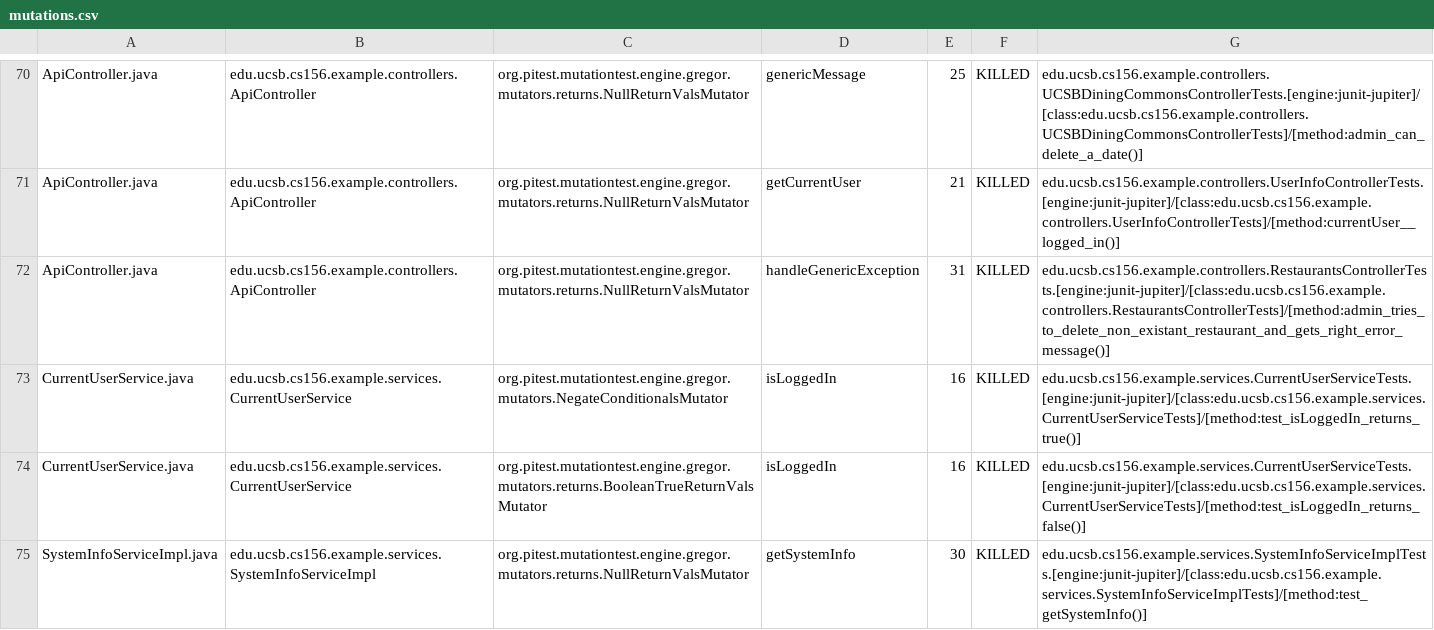
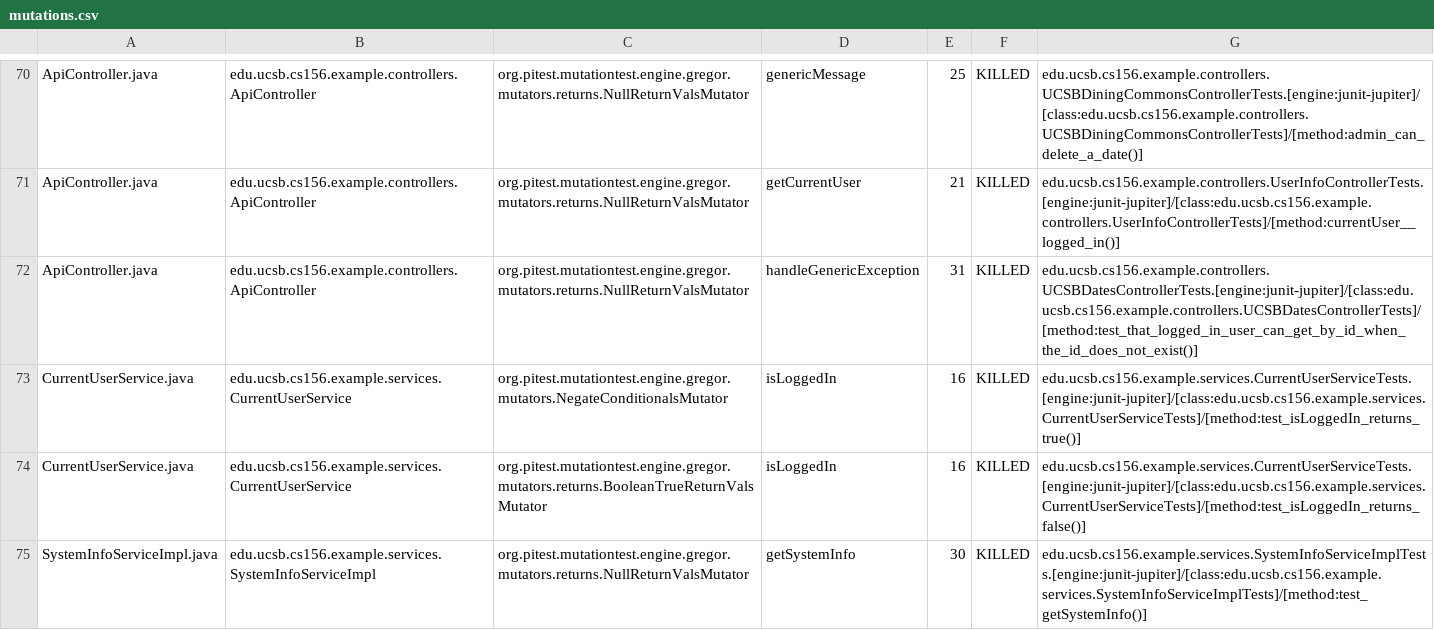
Before and after one commit to ucsb-cs156-f23/team03-f23-7pm-2, a CSV file: prs/61/pitest/mutations.csv, drawn as a sheet; only a part is shown, gaps mark what is left out.

Commit message:
Deploying to gh-pages from @ ucsb-cs156-f23/team03-f23-7pm-2@2623e2eeefad6d94cdcb9edde2f8e6340fc65e5b 🚀

```diff
--- a/prs/61/pitest/mutations.csv
+++ b/prs/61/pitest/mutations.csv
@@ -71,3 +71,3 @@ ApiController.java,edu.ucsb.cs156.example.controllers.ApiController,org.pitest.m
 ApiController.java,edu.ucsb.cs156.example.controllers.ApiController,org.pitest.mutationtest.engine.gregor.mutators.returns.NullReturnValsMutator,getCurrentUser,21,KILLED,edu.ucsb.cs156.example.controllers.UserInfoControllerTests.[engine:junit-jupiter]/[class:edu.ucsb.cs156.example.controllers.UserInfoControllerTests]/[method:currentUser__logged_in()]
-ApiController.java,edu.ucsb.cs156.example.controllers.ApiController,org.pitest.mutationtest.engine.gregor.mutators.returns.NullReturnValsMutator,handleGenericException,31,KILLED,edu.ucsb.cs156.example.controllers.RestaurantsControllerTests.[engine:junit-jupiter]/[class:edu.ucsb.cs156.example.controllers.RestaurantsControllerTests]/[method:admin_tries_to_delete_non_existant_restaurant_and_gets_right_error_message()]
+ApiController.java,edu.ucsb.cs156.example.controllers.ApiController,org.pitest.mutationtest.engine.gregor.mutators.returns.NullReturnValsMutator,handleGenericException,31,KILLED,edu.ucsb.cs156.example.controllers.UCSBDatesControllerTests.[engine:junit-jupiter]/[class:edu.ucsb.cs156.example.controllers.UCSBDatesControllerTests]/[method:test_that_logged_in_user_can_get_by_id_when_the_id_does_not_exist()]
 CurrentUserService.java,edu.ucsb.cs156.example.services.CurrentUserService,org.pitest.mutationtest.engine.gregor.mutators.NegateConditionalsMutator,isLoggedIn,16,KILLED,edu.ucsb.cs156.example.services.CurrentUserServiceTests.[engine:junit-jupiter]/[class:edu.ucsb.cs156.example.services.CurrentUserServiceTests]/[method:test_isLoggedIn_returns_true()]
```
Also changed, not shown: 13 other files.
